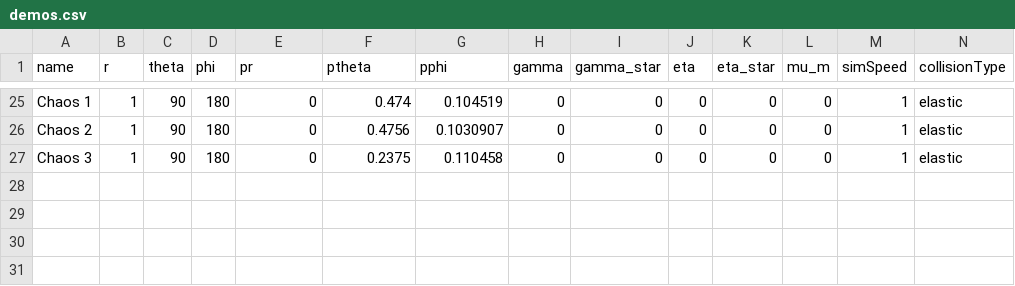
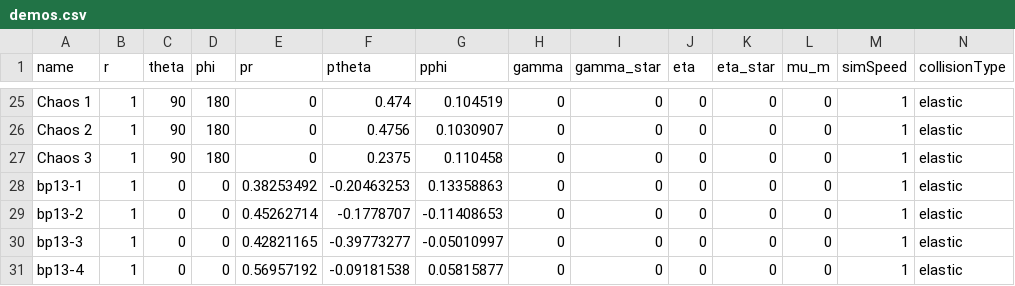
Before and after one commit to edwardsjohnmartin/MagPhyx, a CSV file: demos.csv, drawn as a sheet; only a part is shown, gaps mark what is left out; rows hold the shown columns only; the diff names each change by its address in the sheet, - before the commit and + after, or states it on an @@ line.

Commit message:
new demos

```diff
--- a/demos.csv
+++ b/demos.csv
+row 28: bp13-1 | 1 | 0 | 0 | 0.38253492 | -0.20463253 | 0.13358863 | 0 | 0 | 0 | 0 | 0 | 1 | elastic
+row 29: bp13-2 | 1 | 0 | 0 | 0.45262714 | -0.1778707 | -0.11408653 | 0 | 0 | 0 | 0 | 0 | 1 | elastic
+row 30: bp13-3 | 1 | 0 | 0 | 0.42821165 | -0.39773277 | -0.05010997 | 0 | 0 | 0 | 0 | 0 | 1 | elastic
+row 31: bp13-4 | 1 | 0 | 0 | 0.56957192 | -0.09181538 | 0.05815877 | 0 | 0 | 0 | 0 | 0 | 1 | elastic
```
